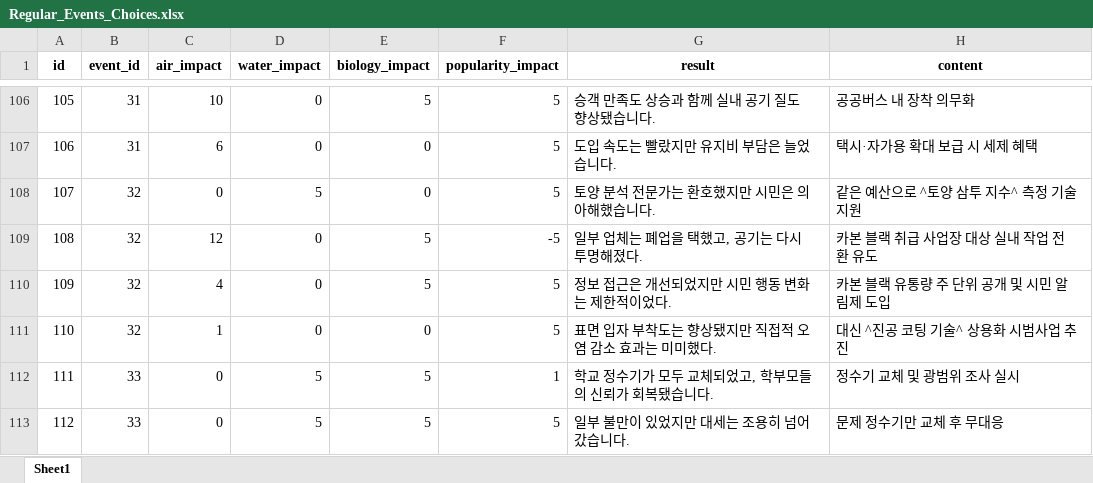
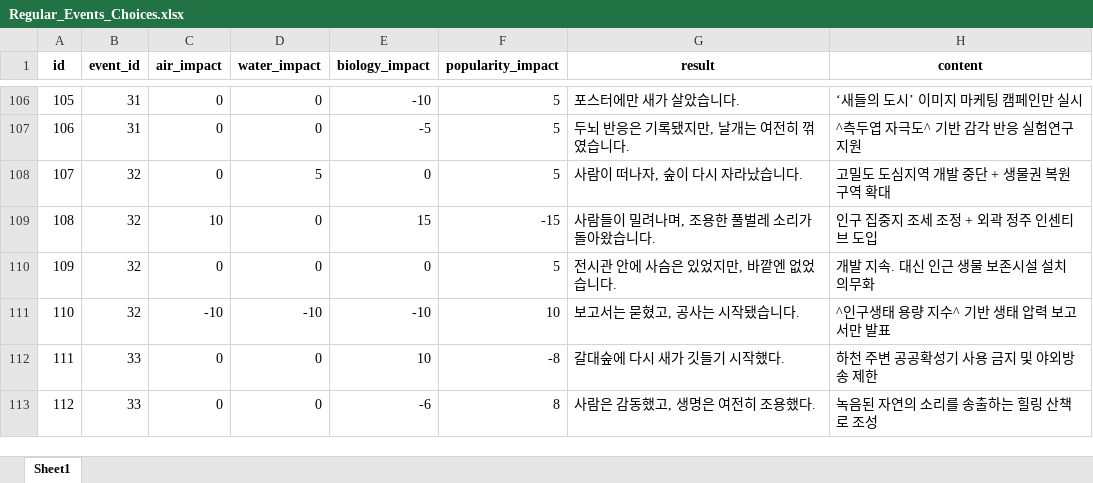
Before and after one commit to sBluePlanet/backend, an Excel workbook: src/main/resources/data/events/Regular_Events_Choices.xlsx, sheet Sheet1, drawn as a sheet; only a part is shown, gaps mark what is left out; values as stored, in another font and other column widths than the file's, no borders; charts and pictures not drawn; removed rows and columns are numbered as before the commit, all else as after; the diff covers the shown part only; the diff names each change by its address in the sheet, - before the commit and + after, or states it on an @@ line.

```diff
--- a/src/main/resources/data/events/Regular_Events_Choices.xlsx (sheet Sheet1)
+++ b/src/main/resources/data/events/Regular_Events_Choices.xlsx (sheet Sheet1)
-C106 (air_impact): 10
+C106 (air_impact): 0
-E106 (biology_impact): 5
+E106 (biology_impact): -10
-G106 (result): 승객 만족도 상승과 함께 실내 공기 질도 향상됐습니다.
+G106 (result): 포스터에만 새가 살았습니다.
-H106 (content): 공공버스 내 장착 의무화
+H106 (content): ‘새들의 도시’ 이미지 마케팅 캠페인만 실시
-C107 (air_impact): 6
+C107 (air_impact): 0
-E107 (biology_impact): 0
+E107 (biology_impact): -5
-G107 (result): 도입 속도는 빨랐지만 유지비 부담은 늘었습니다.
+G107 (result): 두뇌 반응은 기록됐지만, 날개는 여전히 꺾였습니다.
-H107 (content): 택시·자가용 확대 보급 시 세제 혜택
+H107 (content): ^측두엽 자극도^ 기반 감각 반응 실험연구 지원
-G108 (result): 토양 분석 전문가는 환호했지만 시민은 의아해했습니다.
+G108 (result): 사람이 떠나자, 숲이 다시 자라났습니다.
-H108 (content): 같은 예산으로 ^토양 삼투 지수^ 측정 기술 지원
+H108 (content): 고밀도 도심지역 개발 중단 + 생물권 복원구역 확대
-row 109: 108 | 32 | 12 | 0 | 5 | -5 | 일부 업체는 폐업을 택했고, 공기는 다시 투명해졌다. | 카본 블랙 취급 사업장 대상 실내 작업 전환 유도
@@ column A (id) renumbered between rows 109 and 137 @@
-C109 (air_impact): 4
+C109 (air_impact): 10
-E109 (biology_impact): 5
+E109 (biology_impact): 15
-F109 (popularity_impact): 5
+F109 (popularity_impact): -15
-G109 (result): 정보 접근은 개선되었지만 시민 행동 변화는 제한적이었다.
+G109 (result): 사람들이 밀려나며, 조용한 풀벌레 소리가 돌아왔습니다.
-H109 (content): 카본 블랙 유통량 주 단위 공개 및 시민 알림제 도입
+H109 (content): 인구 집중지 조세 조정 + 외곽 정주 인센티브 도입
-C110 (air_impact): 1
+C110 (air_impact): 0
-G110 (result): 표면 입자 부착도는 향상됐지만 직접적 오염 감소 효과는 미미했다.
+G110 (result): 전시관 안에 사슴은 있었지만, 바깥엔 없었습니다.
-H110 (content): 대신 ^진공 코팅 기술^ 상용화 시범사업 추진
+H110 (content): 개발 지속. 대신 인근 생물 보존시설 설치 의무화
+row 111: 110 | 32 | -10 | -10 | -10 | 10 | 보고서는 묻혔고, 공사는 시작됐습니다. | ^인구생태 용량 지수^ 기반 생태 압력 보고서만 발표
-D112:D113 (water_impact): 5
+D112:D113 (water_impact): 0
-E112 (biology_impact): 5
+E112 (biology_impact): 10
-F112 (popularity_impact): 1
+F112 (popularity_impact): -8
-G112 (result): 학교 정수기가 모두 교체되었고, 학부모들의 신뢰가 회복됐습니다.
+G112 (result): 갈대숲에 다시 새가 깃들기 시작했다.
-H112 (content): 정수기 교체 및 광범위 조사 실시
+H112 (content): 하천 주변 공공확성기 사용 금지 및 야외방송 제한
-E113 (biology_impact): 5
+E113 (biology_impact): -6
-F113 (popularity_impact): 5
+F113 (popularity_impact): 8
-G113 (result): 일부 불만이 있었지만 대세는 조용히 넘어갔습니다.
+G113 (result): 사람은 감동했고, 생명은 여전히 조용했다.
-H113 (content): 문제 정수기만 교체 후 무대응
+H113 (content): 녹음된 자연의 소리를 송출하는 힐링 산책로 조성
```
Also changed, not shown: 29 added rows, 11 removed rows and 210 edited cells elsewhere in this sheet, charts or pictures, src/main/resources/data/events/Regular_Events.xlsx, src/main/resources/data/events/Regular_Events_Keyword.xlsx, 2 other files.
